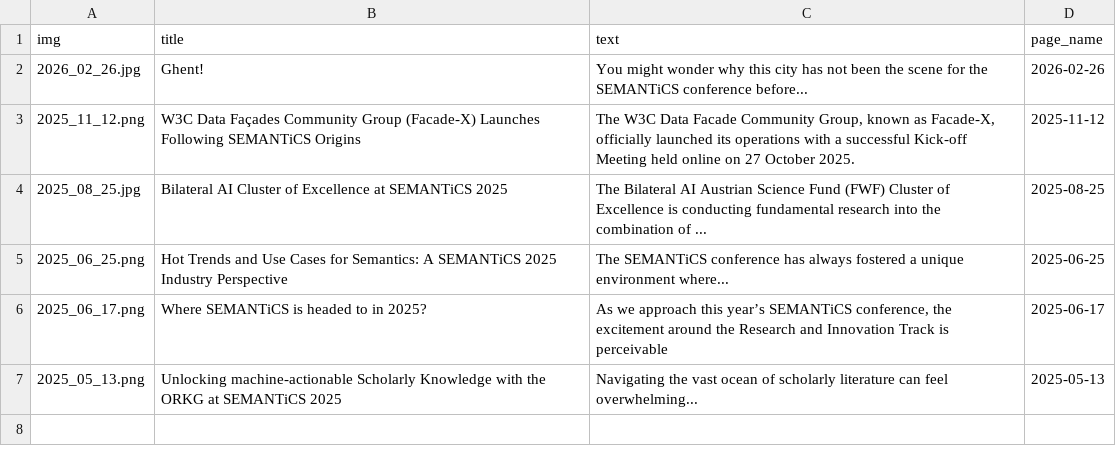
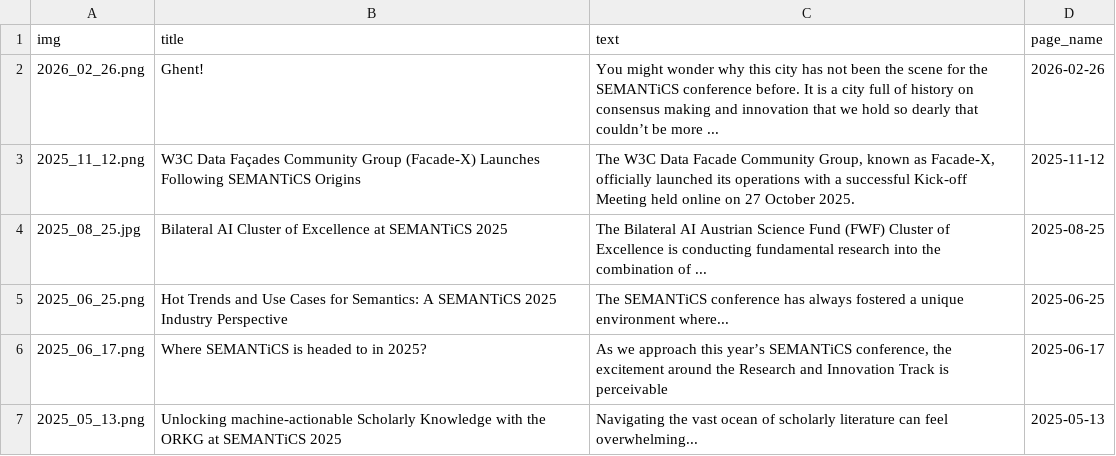
Before and after one commit to SEMANTiCS-org/2026-semantics-org.github.io, a CSV file: content/news.csv, drawn as a sheet.

```diff
--- a/content/news.csv
+++ b/content/news.csv
@@ -1,3 +1,3 @@
 img,title,text,page_name,
-2026_02_26.jpg,Ghent!,"You might wonder why this city has not been the scene for the SEMANTiCS conference before...",2026-02-26,
+2026_02_26.png,Ghent!,"You might wonder why this city has not been the scene for the SEMANTiCS conference before. It is a city full of history on consensus making and innovation that we hold so dearly that couldn’t be more ...",2026-02-26,
 2025_11_12.png,W3C Data Façades Community Group (Facade-X) Launches Following SEMANTiCS Origins,"The W3C Data Facade Community Group, known as Facade-X, officially launched its operations with a successful Kick-off Meeting held online on 27 October 2025.",2025-11-12
```
Also changed, not shown: 4 other files.
